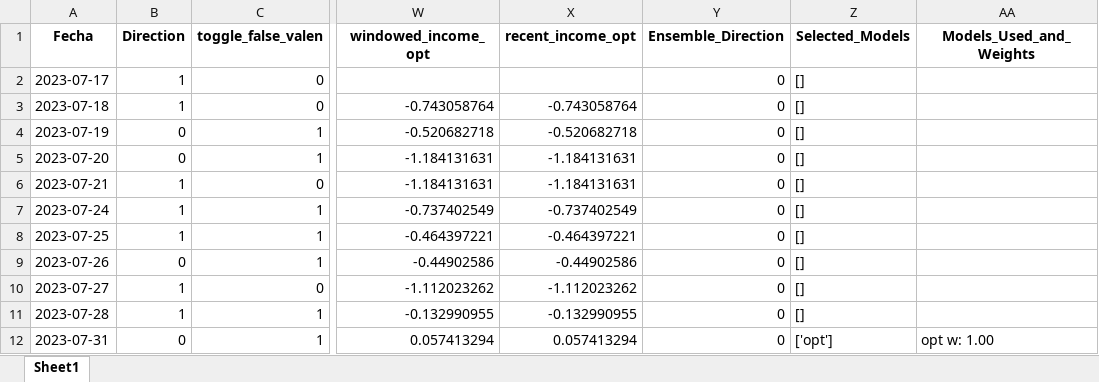
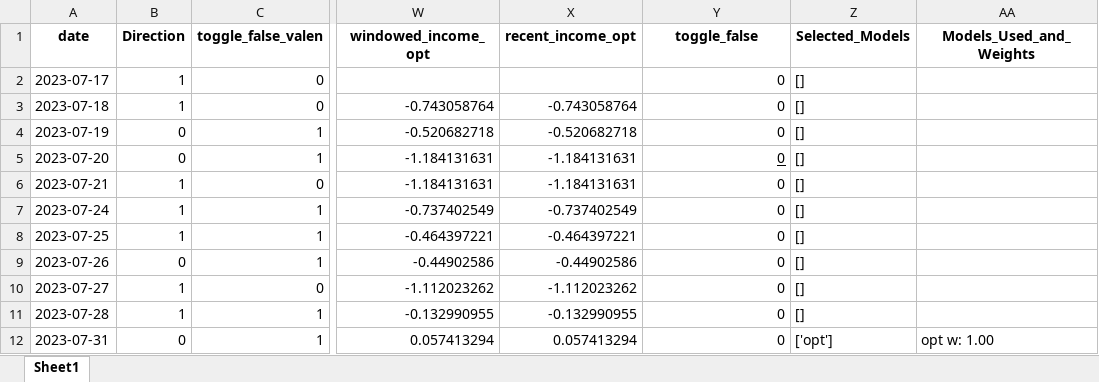
Before and after one commit to santiagogiraldo09/Arkad, an Excel workbook: Ensambled_Output_v2_VMO.xlsx, sheet Sheet1, drawn as a sheet; only a part is shown, gaps mark what is left out; values as stored, in another font and other column widths than the file's, no borders; the diff names each change by its address in the sheet, - before the commit and + after, or states it on an @@ line.

Commit message:
Update Ensambled_Output_v2_VMO.xlsx

```diff
--- a/Ensambled_Output_v2_VMO.xlsx (sheet Sheet1)
+++ b/Ensambled_Output_v2_VMO.xlsx (sheet Sheet1)
-A1: Fecha
+A1: date
-Y1: Ensemble_Direction
+Y1: toggle_false
-Y5 underline: off
+Y5 underline: on
```
